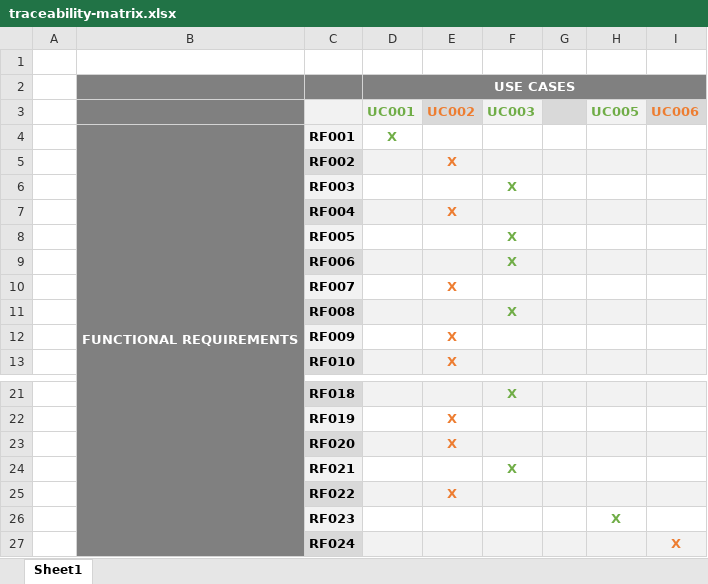
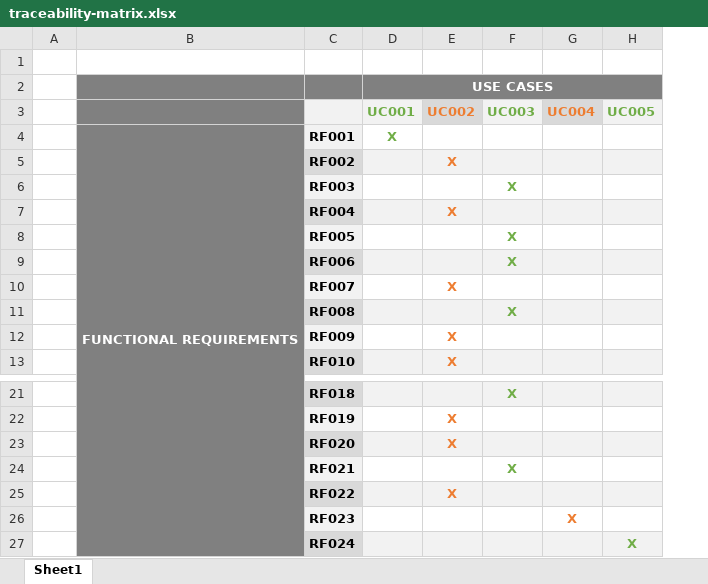
Before and after one commit to felipecaggi/foreign-language, an Excel workbook: _development-process_/documents/requirements-document/traceability-matrix.xlsx, sheet Sheet1, drawn as a sheet; only a part is shown, gaps mark what is left out; values as stored, in another font and other column widths than the file's, no borders; removed rows and columns are numbered as before the commit, all else as after; the diff names each change by its address in the sheet, - before the commit and + after, or states it on an @@ line.

Commit message:
[sysan_hlucse_036] Updates the UseCase Diagram based on the modification of the traceability matrix

```diff
--- a/_development-process_/documents/requirements-document/traceability-matrix.xlsx (sheet Sheet1)
+++ b/_development-process_/documents/requirements-document/traceability-matrix.xlsx (sheet Sheet1)
-column G, empty
+column G (UC004), row 26: X
-column I (UC006), row 27: X
-H26 (UC005): X
+H26 (UC005): (empty)
-H27 (UC005): (empty)
+H27 (UC005): X
```
Also changed, not shown: 1 other file.
